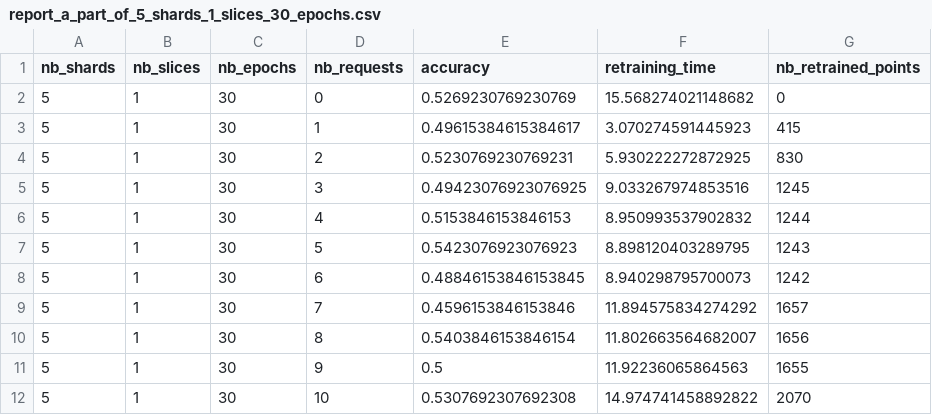
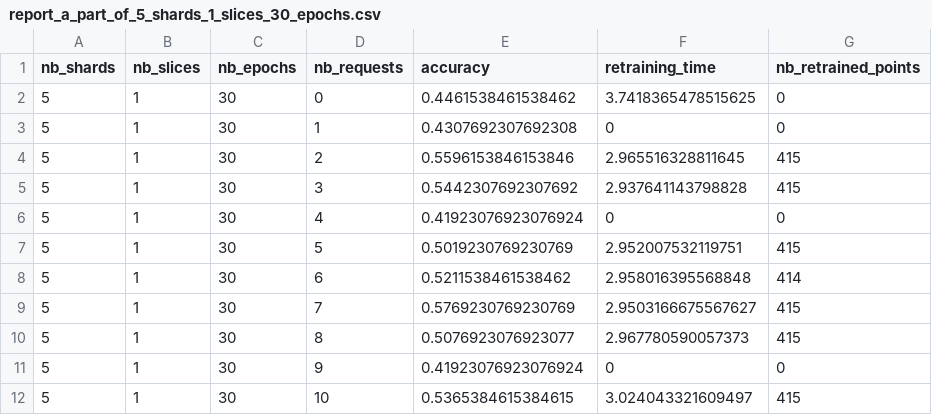
Before and after one commit to David-DangMinhDuc/thesis-SISA, a CSV file: SOURCE/results/ar/report_a_part_of_5_shards_1_slices_30_epochs.csv, drawn as a sheet; only a part is shown; the diff covers the shown part only.

Commit message:
Update results again, with slice is 1and epoch 30

```diff
--- a/SOURCE/results/ar/report_a_part_of_5_shards_1_slices_30_epochs.csv
+++ b/SOURCE/results/ar/report_a_part_of_5_shards_1_slices_30_epochs.csv
@@ -1,12 +1,12 @@
 nb_shards,nb_slices,nb_epochs,nb_requests,accuracy,retraining_time,nb_retrained_points
-5,1,30,0,0.5269230769230769,15.568274021148682,0
-5,1,30,1,0.49615384615384617,3.070274591445923,415
-5,1,30,2,0.5230769230769231,5.930222272872925,830
-5,1,30,3,0.49423076923076925,9.033267974853516,1245
-5,1,30,4,0.5153846153846153,8.950993537902832,1244
-5,1,30,5,0.5423076923076923,8.898120403289795,1243
-5,1,30,6,0.48846153846153845,8.940298795700073,1242
-5,1,30,7,0.4596153846153846,11.894575834274292,1657
-5,1,30,8,0.5403846153846154,11.802663564682007,1656
-5,1,30,9,0.5,11.92236065864563,1655
-5,1,30,10,0.5307692307692308,14.974741458892822,2070
+5,1,30,0,0.4461538461538462,3.7418365478515625,0
+5,1,30,1,0.4307692307692308,0,0
+5,1,30,2,0.5596153846153846,2.965516328811645,415
+5,1,30,3,0.5442307692307692,2.937641143798828,415
+5,1,30,4,0.41923076923076924,0,0
+5,1,30,5,0.5019230769230769,2.952007532119751,415
+5,1,30,6,0.5211538461538462,2.958016395568848,414
+5,1,30,7,0.5769230769230769,2.9503166675567627,415
+5,1,30,8,0.5076923076923077,2.967780590057373,415
+5,1,30,9,0.41923076923076924,0,0
+5,1,30,10,0.5365384615384615,3.024043321609497,415
```
Also changed, not shown: 15 edited cells elsewhere in this file, SOURCE/results/ar/report_1_shards_1_slices_30_epochs.csv, SOURCE/results/ar/report_5_shards_1_slices_30_epochs.csv, 8 other files.
